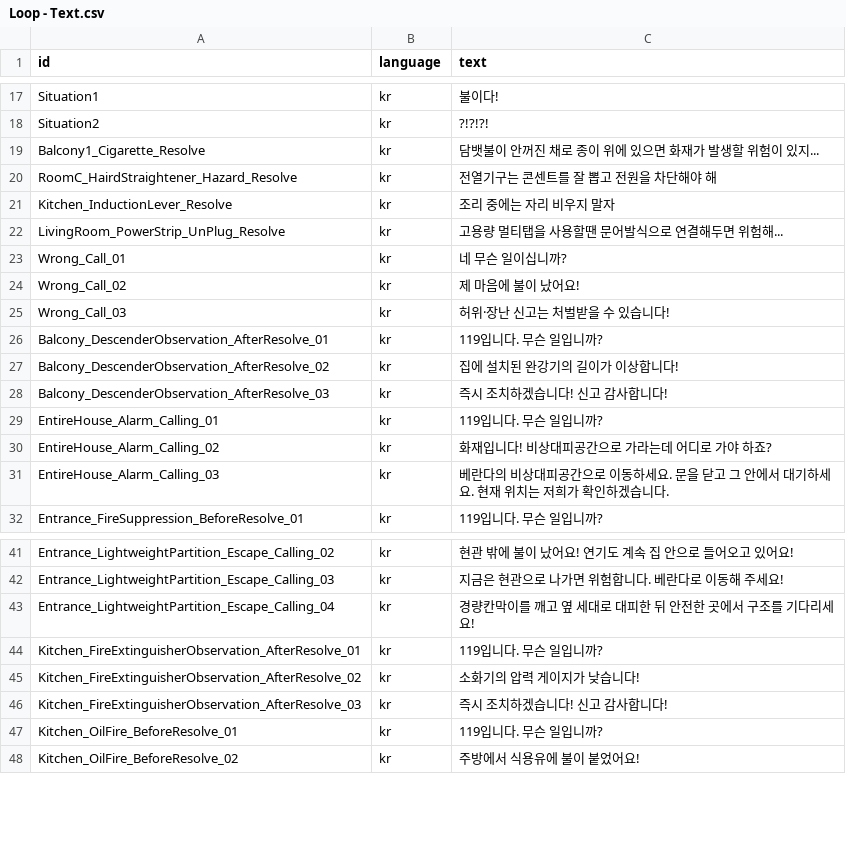
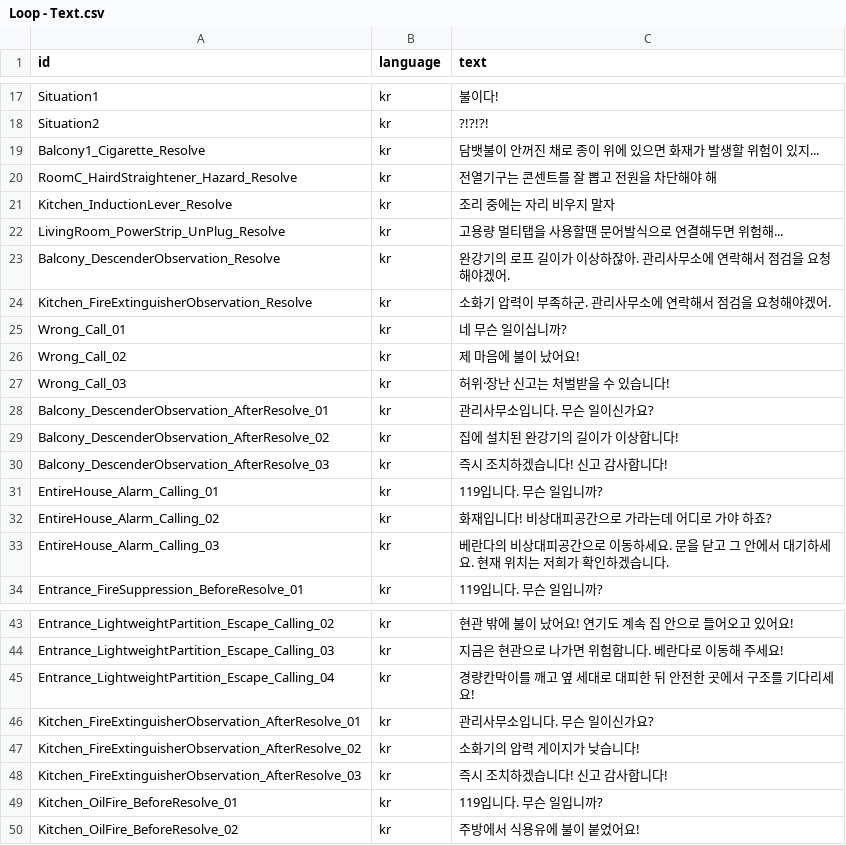
Before and after one commit to jeonghwan916/Virtual-Rescue, a CSV file: Assets/Resources/Loop Dialogue Sheets/Loop - Text.csv, drawn as a sheet; only a part is shown, gaps mark what is left out.

```diff
--- a/Assets/Resources/Loop Dialogue Sheets/Loop - Text.csv
+++ b/Assets/Resources/Loop Dialogue Sheets/Loop - Text.csv
@@ -22,2 +22,4 @@ Kitchen_InductionLever_Resolve,kr,조리 중에는 자리 비우지 말자
 LivingRoom_PowerStrip_UnPlug_Resolve,kr,고용량 멀티탭을 사용할땐 문어발식으로 연결해두면 위험해...
+Balcony_DescenderObservation_Resolve,kr,완강기의 로프 길이가 이상하잖아. 관리사무소에 연락해서 점검을 요청해야겠어.
+Kitchen_FireExtinguisherObservation_Resolve,kr,소화기 압력이 부족하군. 관리사무소에 연락해서 점검을 요청해야겠어.
 Wrong_Call_01,kr,네 무슨 일이십니까?
@@ -25,3 +27,3 @@ Wrong_Call_02,kr,제 마음에 불이 났어요!
 Wrong_Call_03,kr,허위·장난 신고는 처벌받을 수 있습니다!
-Balcony_DescenderObservation_AfterResolve_01,kr,119입니다. 무슨 일입니까?
+Balcony_DescenderObservation_AfterResolve_01,kr,관리사무소입니다. 무슨 일이신가요?
 Balcony_DescenderObservation_AfterResolve_02,kr,집에 설치된 완강기의 길이가 이상합니다!
@@ -43,3 +45,3 @@ Entrance_LightweightPartition_Escape_Calling_03,kr,지금은 현관으로 나가
 Entrance_LightweightPartition_Escape_Calling_04,kr,경량칸막이를 깨고 옆 세대로 대피한 뒤 안전한 곳에서 구조를 기다리세요!
-Kitchen_FireExtinguisherObservation_AfterResolve_01,kr,119입니다. 무슨 일입니까?
+Kitchen_FireExtinguisherObservation_AfterResolve_01,kr,관리사무소입니다. 무슨 일이신가요?
 Kitchen_FireExtinguisherObservation_AfterResolve_02,kr,소화기의 압력 게이지가 낮습니다!
```
Also changed, not shown: Assets/Resources/Loop Dialogue Sheets/Loop - Dialogue.csv, 5 other files.
